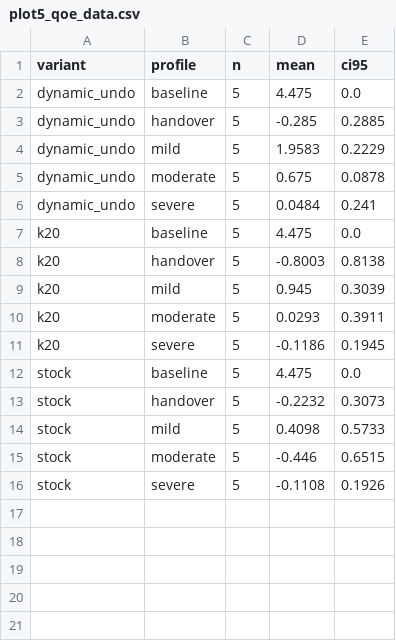
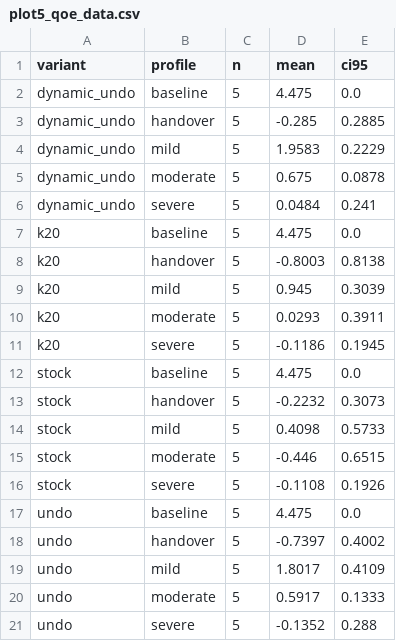
Before and after one commit to Ruhin575/aioquic, a CSV file: experiments/report/plots/video/plot5_qoe_data.csv, drawn as a sheet.

```diff
--- a/experiments/report/plots/video/plot5_qoe_data.csv
+++ b/experiments/report/plots/video/plot5_qoe_data.csv
@@ -16 +16,6 @@ stock,moderate,5,-0.446,0.6515
 stock,severe,5,-0.1108,0.1926
+undo,baseline,5,4.475,0.0
+undo,handover,5,-0.7397,0.4002
+undo,mild,5,1.8017,0.4109
+undo,moderate,5,0.5917,0.1333
+undo,severe,5,-0.1352,0.288
```
Also changed, not shown: experiments/report/plots/video/plot6_bitrate_data.csv, experiments/report/tables/video/cmp_k20_vs_undo/median_runs.csv, 23 other files.
